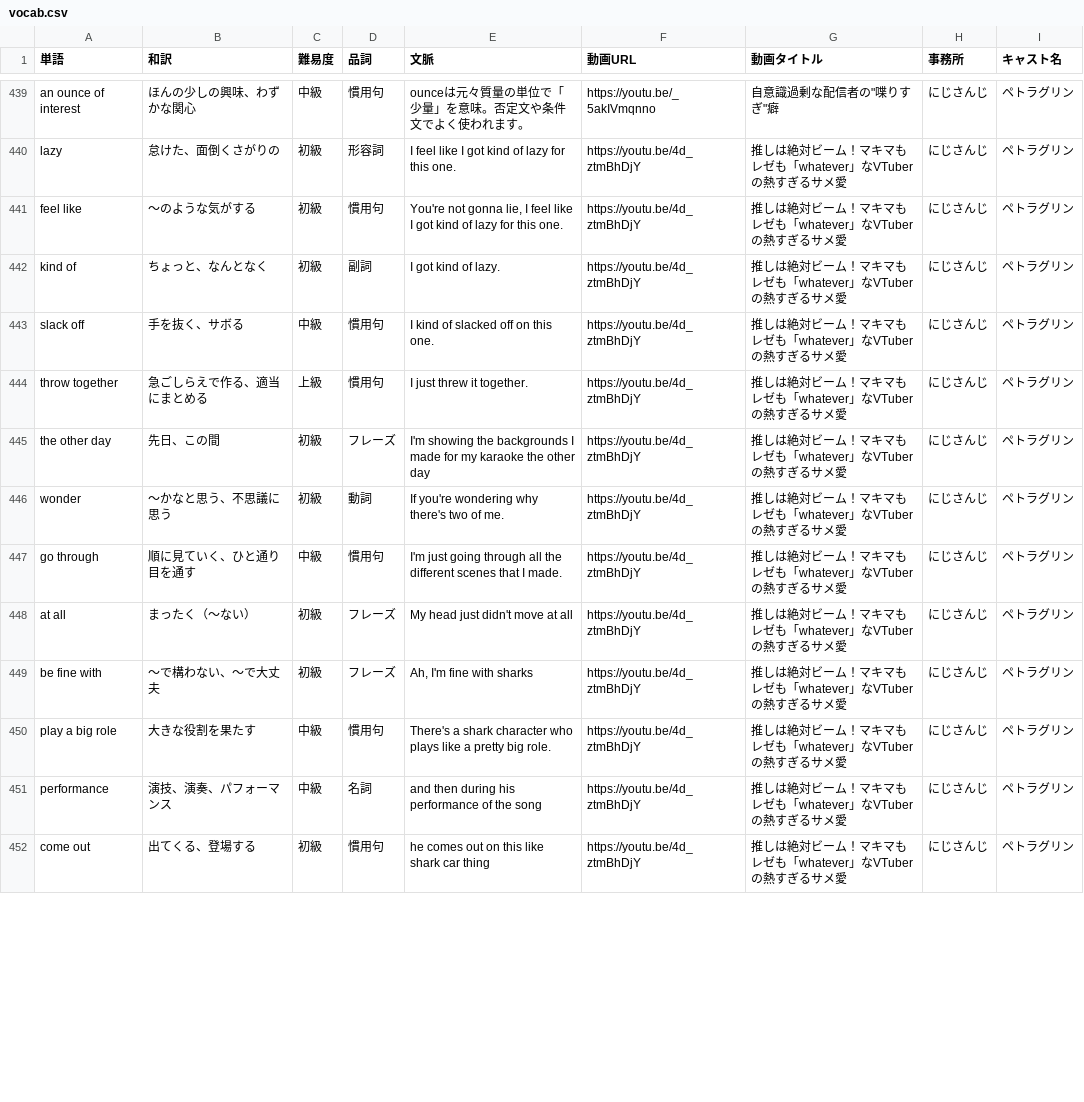
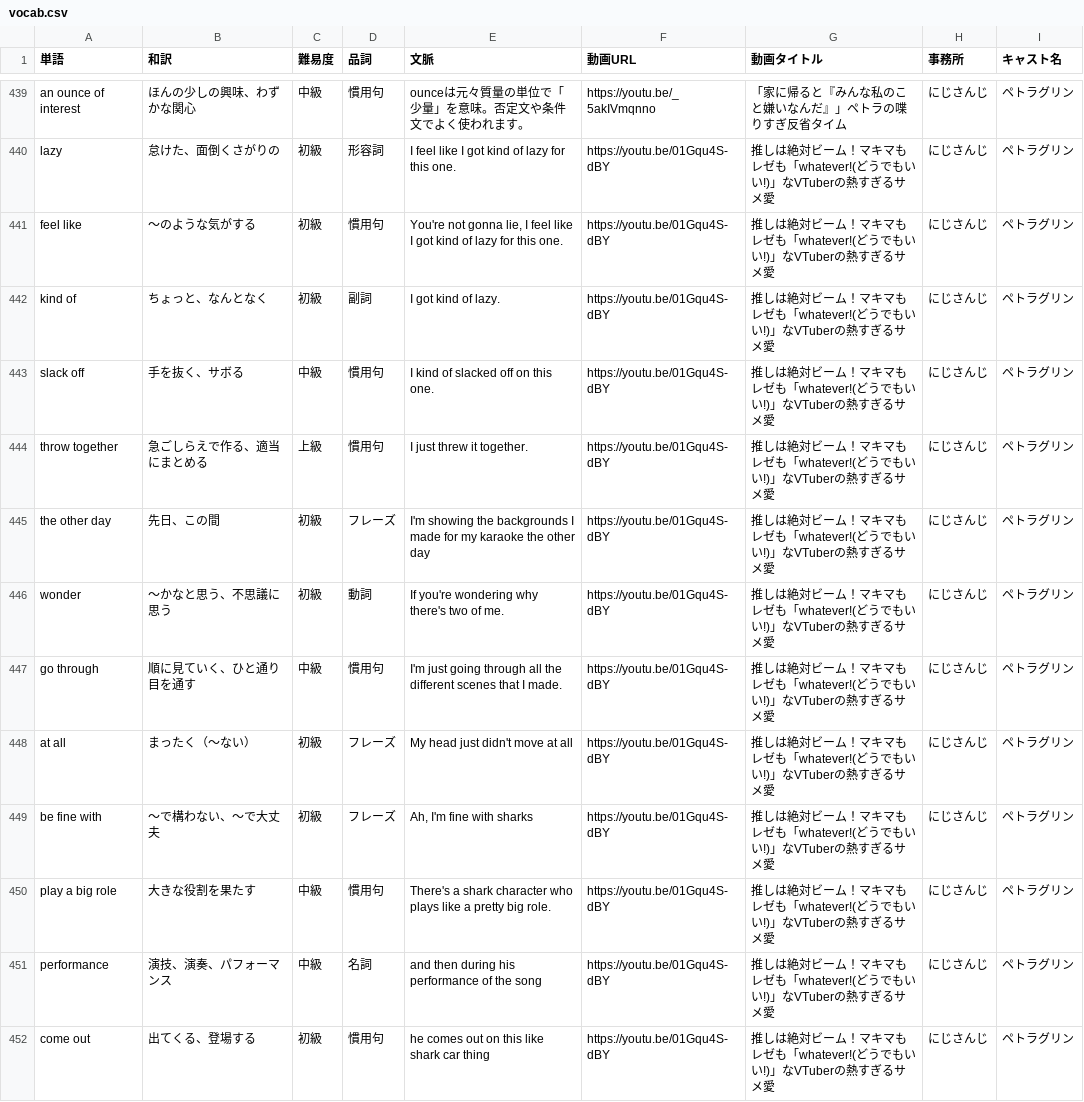
Before and after one commit to w-udagawa/vlingual-cards, a CSV file: public/vocab.csv, drawn as a sheet; only a part is shown, gaps mark what is left out; the diff covers the shown part only; the diff names each change by its address in the sheet, - before the commit and + after, or states it on an @@ line.

```diff
--- a/public/vocab.csv
+++ b/public/vocab.csv
-G439 (動画タイトル): 自意識過剰な配信者の"喋りすぎ"癖
+G439 (動画タイトル): 「家に帰ると『みんな私のこと嫌いなんだ』」ペトラの喋りすぎ反省タイム
-F440:F452 (動画URL): https://youtu.be/4d_ztmBhDjY
+F440:F452 (動画URL): https://youtu.be/01Gqu4S-dBY
-G440:G452 (動画タイトル): …レゼも「whatever」なVTuberの…
+G440:G452 (動画タイトル): …レゼも「whatever!(どうでもいい!)」なVTuberの…
```
Also changed, not shown: 112 edited cells elsewhere in this file.
